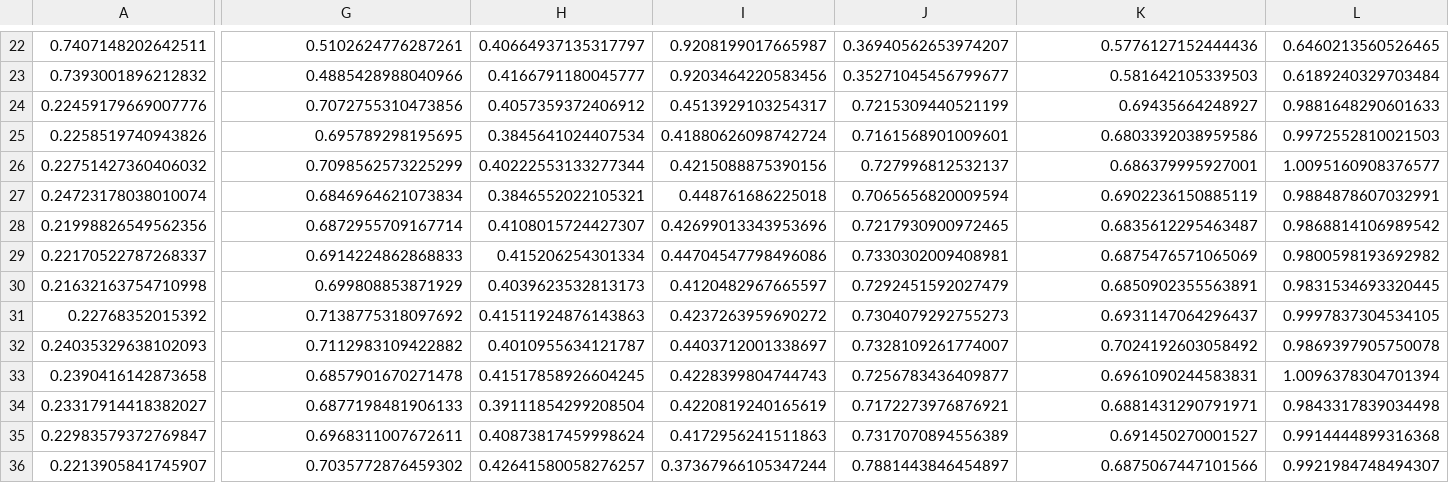
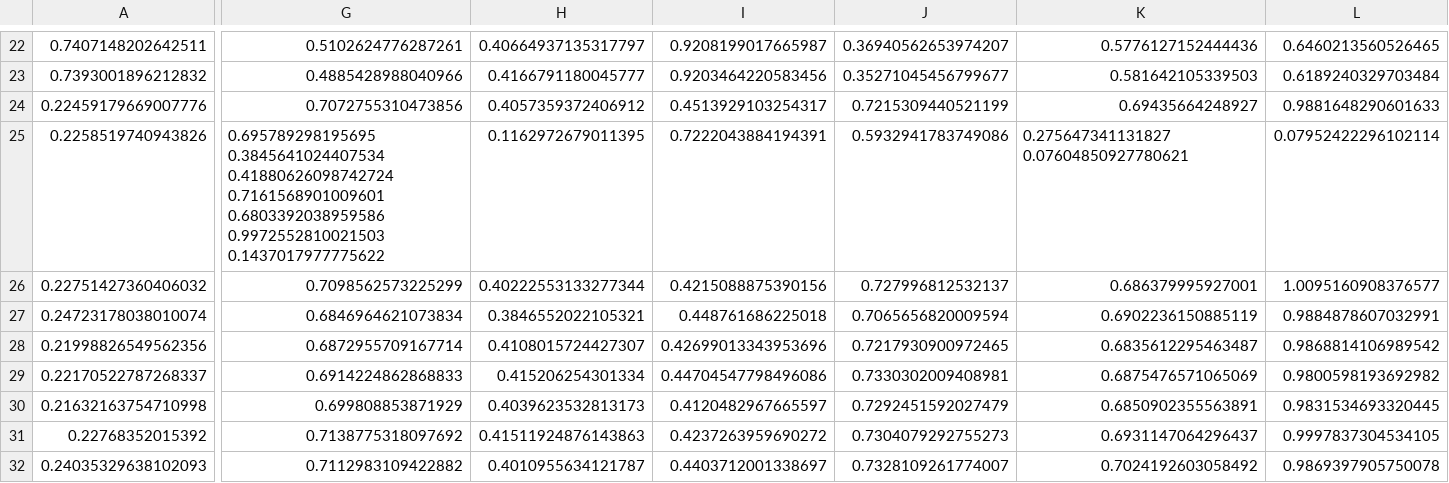
Before and after one commit to Bhavanikola2023/Wordembedding, a TSV file: corrected_word_embeddings.tsv, drawn as a sheet; only a part is shown, gaps mark what is left out; the shorter side is filled out with more unchanged rows; the diff covers the shown part only; the diff names each change by its address in the sheet, - before the commit and + after, or states it on an @@ line.

Commit message:
Update corrected_word_embeddings.tsv

```diff
--- a/corrected_word_embeddings.tsv
+++ b/corrected_word_embeddings.tsv
-G25: 0.695789298195695
+G25: 0.695789298195695 0.3845641024407534 0.41880626098742724 0.7161568901009601 0.6803392038959586 0.9972552810021503 0.1437017977775622
-H25: 0.3845641024407534
+H25: 0.1162972679011395
-I25: 0.41880626098742724
+I25: 0.7222043884194391
-J25: 0.7161568901009601
+J25: 0.5932941783749086
-K25: 0.6803392038959586
+K25: 0.275647341131827 0.07604850927780621
-L25: 0.9972552810021503
+L25: 0.07952422296102114
```
Also changed, not shown: 38 edited cells elsewhere in this file.
